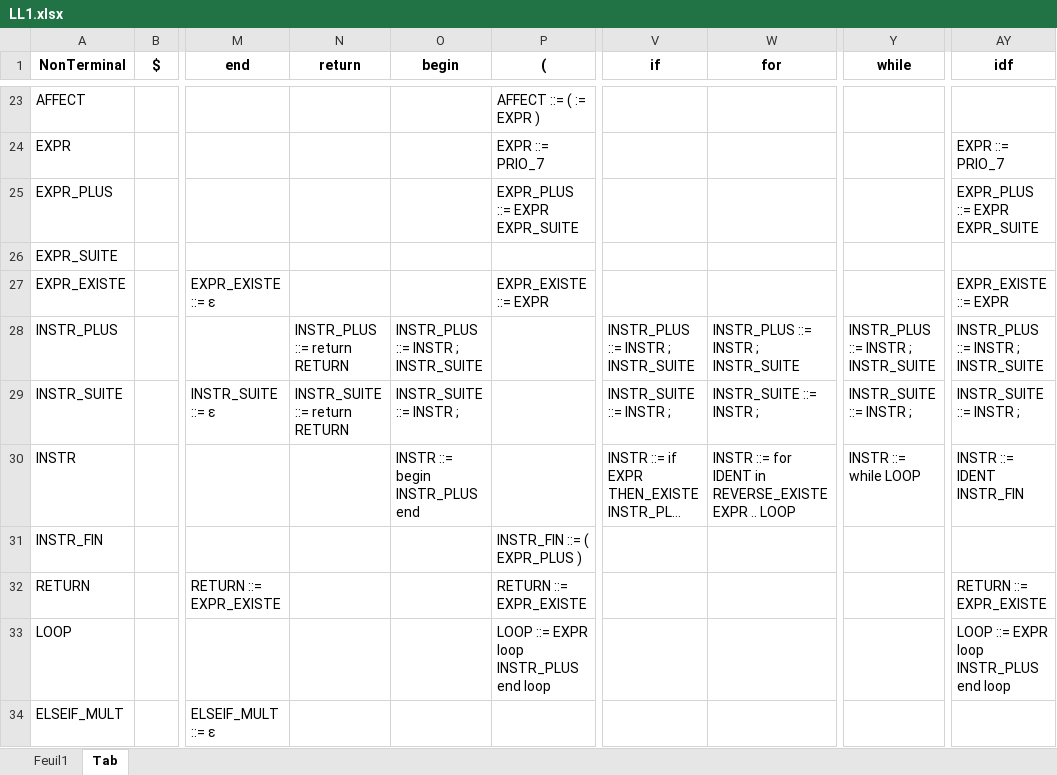
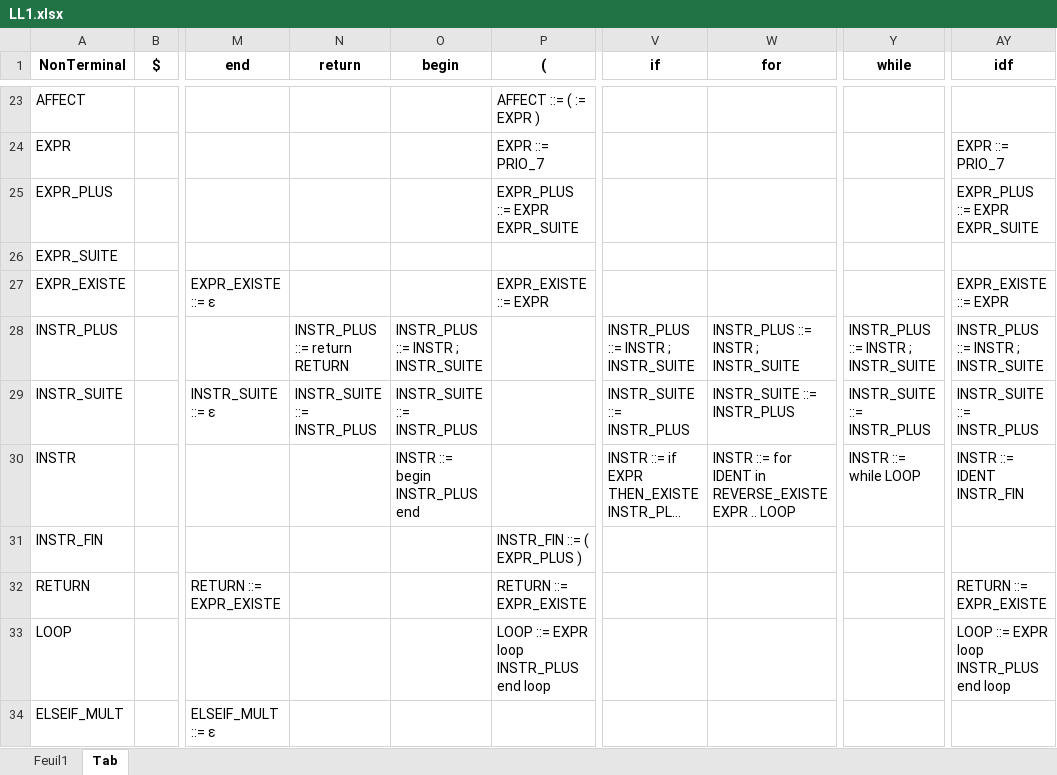
Before and after one commit to TheoHorn/PCL, an Excel workbook: LL1.xlsx, sheet Tab, drawn as a sheet; only a part is shown, gaps mark what is left out; long unchanged cells end in …; values as stored, in another font and other column widths than the file's, no borders; table styles not drawn; the diff names each change by its address in the sheet, - before the commit and + after, or states it on an @@ line.

Commit message:
[FIX] instructions bug

```diff
--- a/LL1.xlsx (sheet Tab)
+++ b/LL1.xlsx (sheet Tab)
-N29 (return): INSTR_SUITE ::= return RETURN
+N29 (return): INSTR_SUITE ::= INSTR_PLUS
-O29 (begin): INSTR_SUITE ::= INSTR ;
+O29 (begin): INSTR_SUITE ::= INSTR_PLUS
-V29 (if): INSTR_SUITE ::= INSTR ;
+V29 (if): INSTR_SUITE ::= INSTR_PLUS
-W29 (for): INSTR_SUITE ::= INSTR ;
+W29 (for): INSTR_SUITE ::= INSTR_PLUS
-Y29 (while): INSTR_SUITE ::= INSTR ;
+Y29 (while): INSTR_SUITE ::= INSTR_PLUS
-AY29 (idf): INSTR_SUITE ::= INSTR ;
+AY29 (idf): INSTR_SUITE ::= INSTR_PLUS
```
Also changed, not shown: 5 other files.
